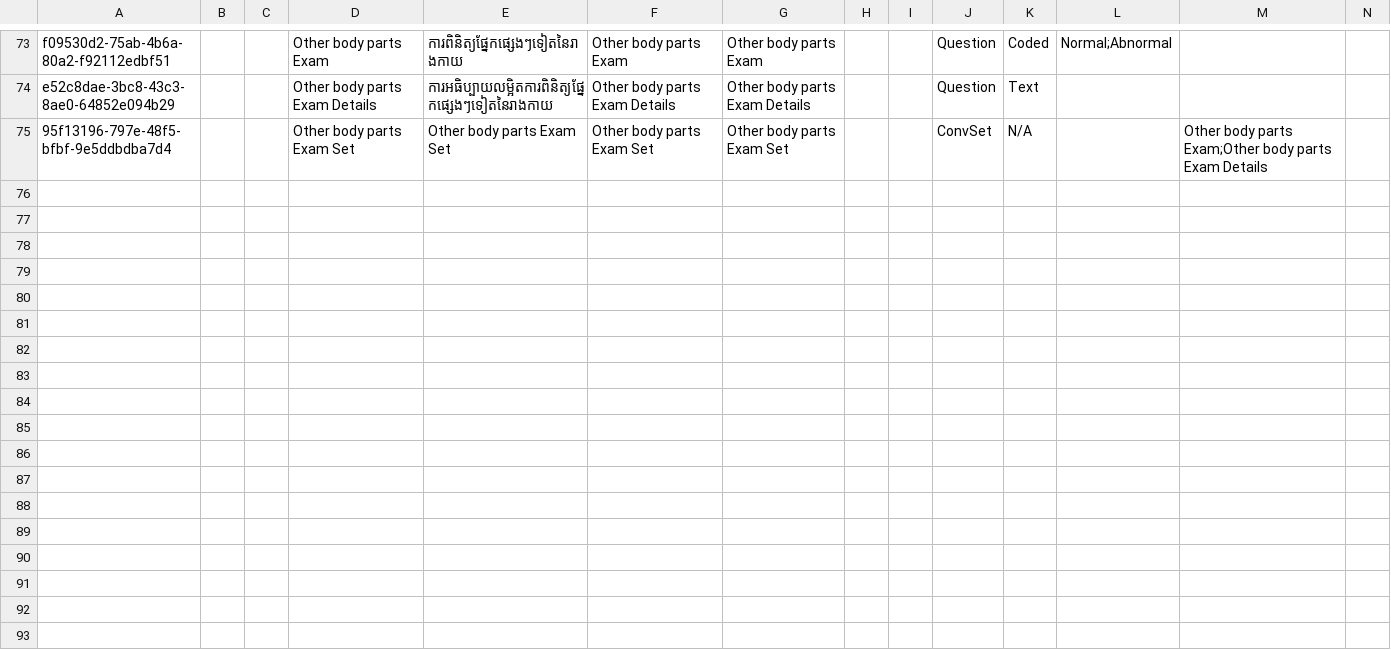
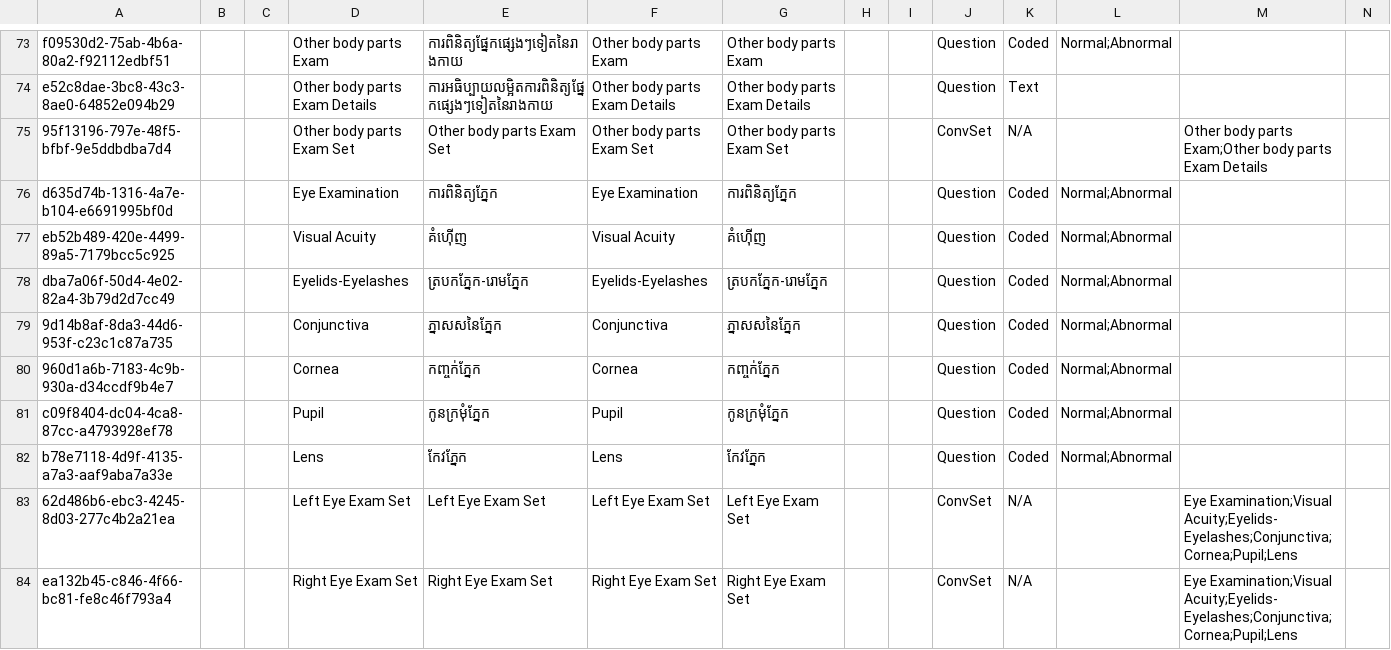
Before and after one commit to mekomsolutions/ozone-distro-cambodia, a CSV file: configs/openmrs_config/concepts/physical_examination.csv, drawn as a sheet; only a part is shown, gaps mark what is left out; rows hold the shown columns only; the diff names each change by its address in the sheet, - before the commit and + after, or states it on an @@ line.

Commit message:
KH-249: Add question about visual acuity in NCD Screening form (#161)
* KH-249: Add question about visual acuity in NCD Screening form

```diff
--- a/configs/openmrs_config/concepts/physical_examination.csv
+++ b/configs/openmrs_config/concepts/physical_examination.csv
+row 76: d635d74b-1316-4a7e-b104-e6691995bf0d |  |  | Eye Examination | ការពិនិត្យភ្នែក | Eye Examination | ការពិនិត្យភ្នែក |  |  | Question | Coded | Normal;Abnormal
+row 77: eb52b489-420e-4499-89a5-7179bcc5c925 |  |  | Visual Acuity | គំហ៊ើញ | Visual Acuity | គំហ៊ើញ |  |  | Question | Coded | Normal;Abnormal
+row 78: dba7a06f-50d4-4e02-82a4-3b79d2d7cc49 |  |  | Eyelids-Eyelashes | ត្របកភ្នែក-រោមភ្នែក | Eyelids-Eyelashes | ត្របកភ្នែក-រោមភ្នែក |  |  | Question | Coded | Normal;Abnormal
+row 79: 9d14b8af-8da3-44d6-953f-c23c1c87a735 |  |  | Conjunctiva | ភ្នាសសនៃភ្នែក | Conjunctiva | ភ្នាសសនៃភ្នែក |  |  | Question | Coded | Normal;Abnormal
+row 80: 960d1a6b-7183-4c9b-930a-d34ccdf9b4e7 |  |  | Cornea | កញ្ចក់ភ្នែក | Cornea | កញ្ចក់ភ្នែក |  |  | Question | Coded | Normal;Abnormal
+row 81: c09f8404-dc04-4ca8-87cc-a4793928ef78 |  |  | Pupil | កូនក្រមុំភ្នែក | Pupil | កូនក្រមុំភ្នែក |  |  | Question | Coded | Normal;Abnormal
+row 82: b78e7118-4d9f-4135-a7a3-aaf9aba7a33e |  |  | Lens | កែវភ្នែក | Lens | កែវភ្នែក |  |  | Question | Coded | Normal;Abnormal
+row 83: 62d486b6-ebc3-4245-8d03-277c4b2a21ea |  |  | Left Eye Exam Set | Left Eye Exam Set | Left Eye Exam Set | Left Eye Exam Set |  |  | ConvSet | N/A |  | Eye Examination;Visual Acuity;Eyelids-Eyelashes;Conjunctiva;Cornea;Pupil;Lens
+row 84: ea132b45-c846-4f66-bc81-fe8c46f793a4 |  |  | Right Eye Exam Set | Right Eye Exam Set | Right Eye Exam Set | Right Eye Exam Set |  |  | ConvSet | N/A |  | Eye Examination;Visual Acuity;Eyelids-Eyelashes;Conjunctiva;Cornea;Pupil;Lens
```
Also changed, not shown: 1 other file.
